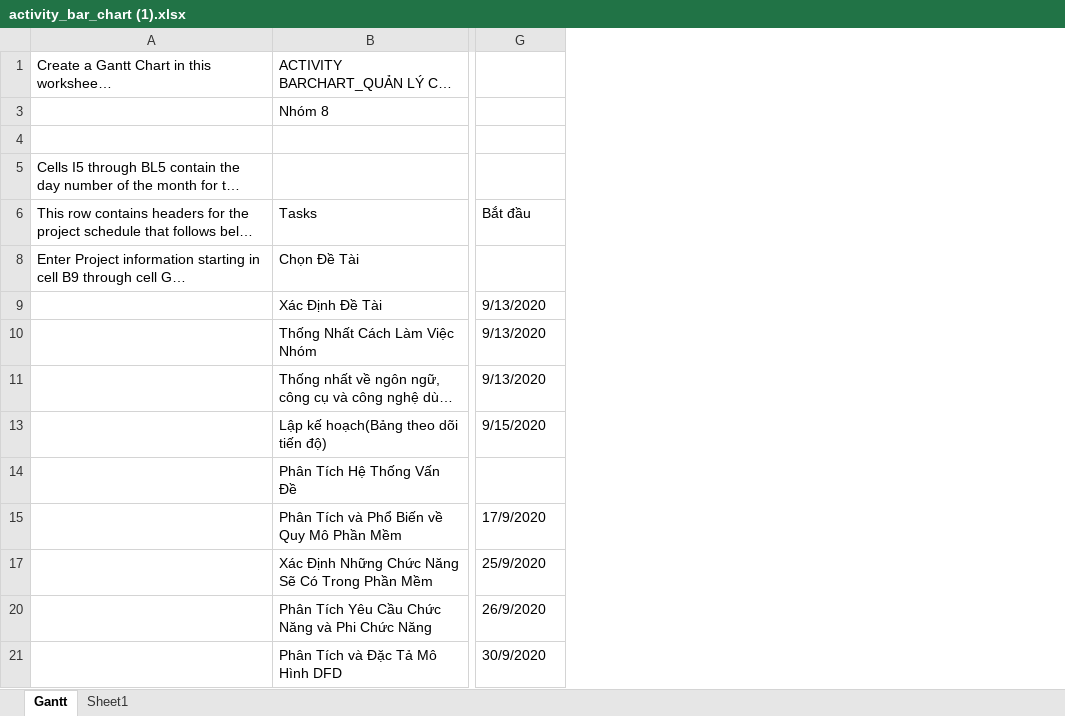
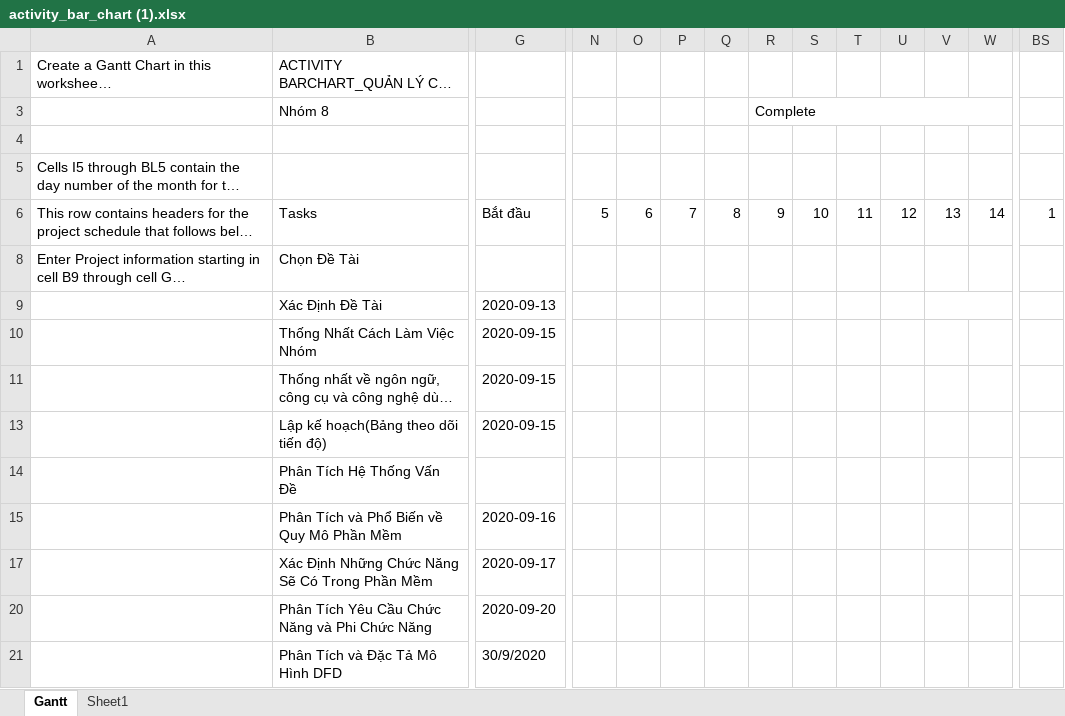
Before and after one commit to cong-nghe-pham-mem/QuanLyCuaHangDienThoai, an Excel workbook: activity_bar_chart (1).xlsx, sheet Gantt, drawn as a sheet; only a part is shown, gaps mark what is left out; long unchanged cells end in …; values as stored, in another font and other column widths than the file's, no cell formats; conditional formats and table styles not drawn; the diff covers the shown part only; the diff names each change by its address in the sheet, - before the commit and + after, or states it on an @@ line.

Commit message:
Update activity_bar_chart (1).xlsx

```diff
--- a/activity_bar_chart (1).xlsx (sheet Gantt)
+++ b/activity_bar_chart (1).xlsx (sheet Gantt)
+column N, row 6: 5
+column O, row 6: 6
+column P, row 6: 7
+column Q, row 6: 8
+column R, rows 3-6: Complete |  |  | 9
+column S, row 6: 10
+column T, row 6: 11
+column U, row 6: 12
+column V, row 6: 13
+column W, row 6: 14
+column BS, row 6: 1
-G9: 9/13/2020
+G9: 2020-09-13
-G10:G11: 9/13/2020
+G10:G11: 2020-09-15
-G13: 9/15/2020
+G13: 2020-09-15
-G15: 17/9/2020
+G15: 2020-09-16
-G17: 25/9/2020
+G17: 2020-09-17
-G20: 26/9/2020
+G20: 2020-09-20
```
Also changed, not shown: 14 added rows, 16 removed rows, 1 moved row, 85 added columns, 17 removed columns, 20 edited cells and merged cells elsewhere in this sheet, cell formats, formulas that keep their value, hidden cells.
